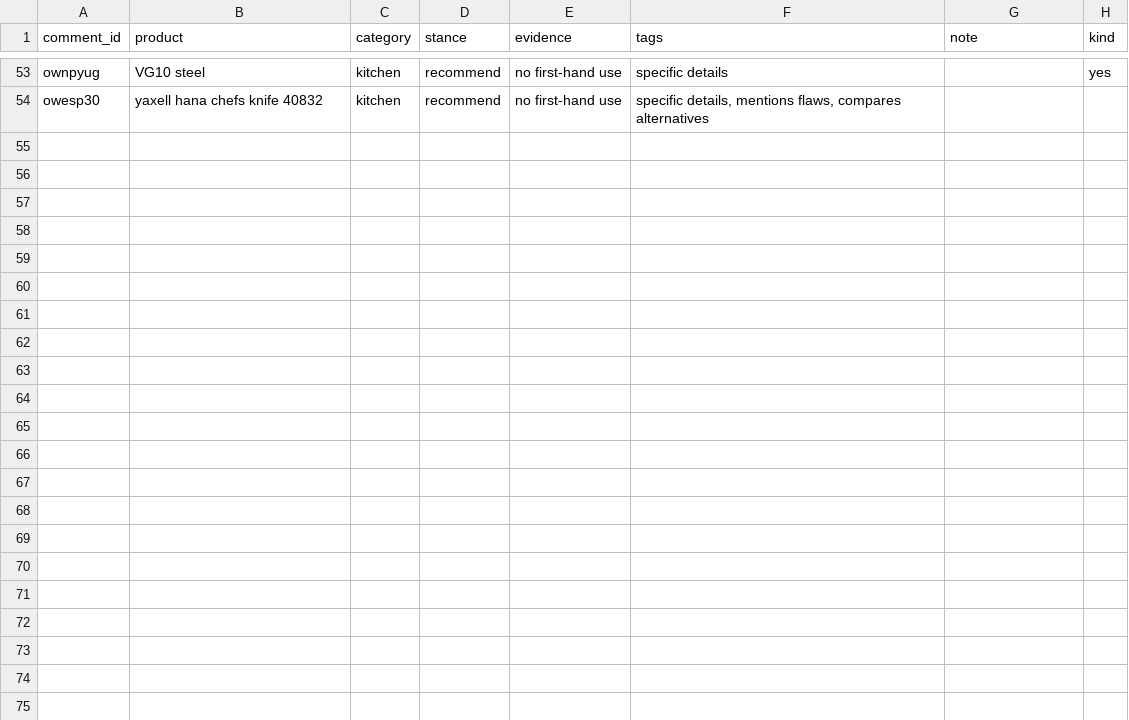
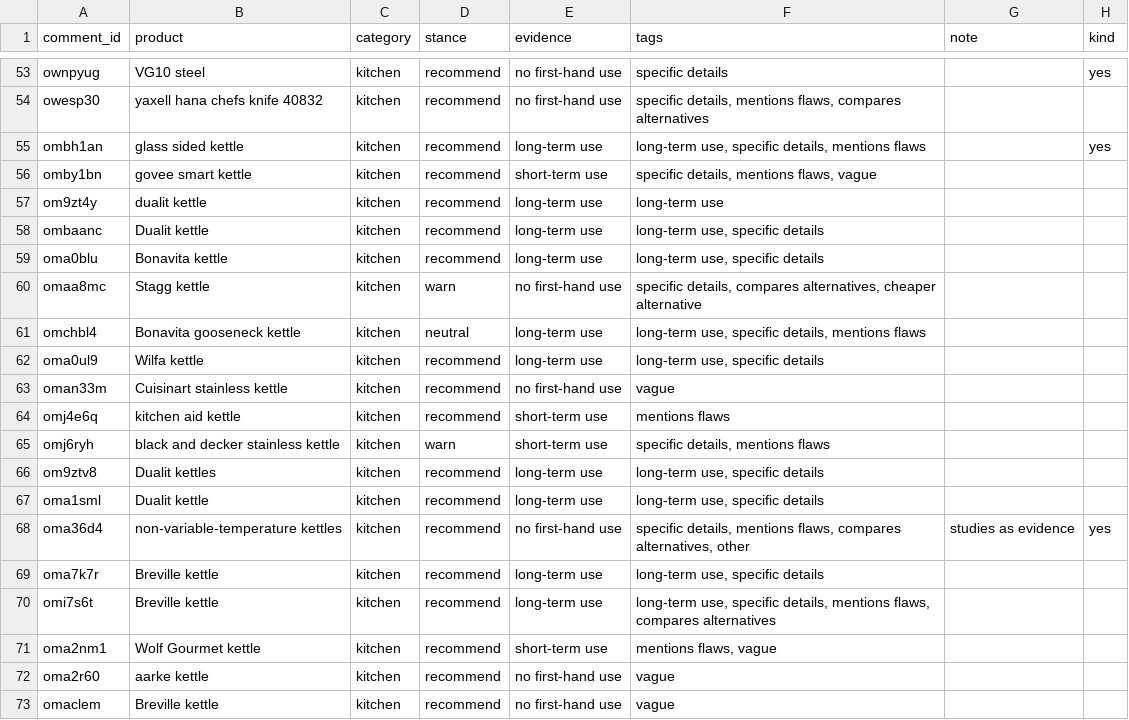
Before and after one commit to Noemi-fe/credible_recs, a CSV file: data/gold/mentions.csv, drawn as a sheet; only a part is shown, gaps mark what is left out; the diff covers the shown part only.

```diff
--- a/data/gold/mentions.csv
+++ b/data/gold/mentions.csv
@@ -54 +54,20 @@ ownpyug,VG10 steel,kitchen,recommend,no first-hand use,specific details,,yes
 owesp30,yaxell hana chefs knife 40832,kitchen,recommend,no first-hand use,"specific details, mentions flaws, compares alternatives",,
+ombh1an,glass sided kettle,kitchen,recommend,long-term use,"long-term use, specific details, mentions flaws",,yes
+omby1bn,govee smart kettle,kitchen,recommend,short-term use,"specific details, mentions flaws, vague",,
+om9zt4y,dualit kettle,kitchen,recommend,long-term use,long-term use,,
+ombaanc,Dualit kettle,kitchen,recommend,long-term use,"long-term use, specific details",,
+oma0blu,Bonavita kettle,kitchen,recommend,long-term use,"long-term use, specific details",,
+omaa8mc,Stagg kettle,kitchen,warn,no first-hand use,"specific details, compares alternatives, cheaper alternative",,
+omchbl4,Bonavita gooseneck kettle,kitchen,neutral,long-term use,"long-term use, specific details, mentions flaws",,
+oma0ul9,Wilfa kettle,kitchen,recommend,long-term use,"long-term use, specific details",,
+oman33m,Cuisinart stainless kettle,kitchen,recommend,no first-hand use,vague,,
+omj4e6q,kitchen aid kettle,kitchen,recommend,short-term use,mentions flaws,,
+omj6ryh,black and decker stainless kettle,kitchen,warn,short-term use,"specific details, mentions flaws",,
+om9ztv8,Dualit kettles,kitchen,recommend,long-term use,"long-term use, specific details",,
+oma1sml,Dualit kettle,kitchen,recommend,long-term use,"long-term use, specific details",,
+oma36d4,non-variable-temperature kettles,kitchen,recommend,no first-hand use,"specific details, mentions flaws, compares alternatives, other",studies as evidence,yes
+oma7k7r,Breville kettle,kitchen,recommend,long-term use,"long-term use, specific details",,
+omi7s6t,Breville kettle,kitchen,recommend,long-term use,"long-term use, specific details, mentions flaws, compares alternatives",,
+oma2nm1,Wolf Gourmet kettle,kitchen,recommend,short-term use,"mentions flaws, vague",,
+oma2r60,aarke kettle,kitchen,recommend,no first-hand use,vague,,
+omaclem,Breville kettle,kitchen,recommend,no first-hand use,vague,,
```
Also changed, not shown: 9 added rows elsewhere in this file, data/gold/voices.csv, 11 other files.
